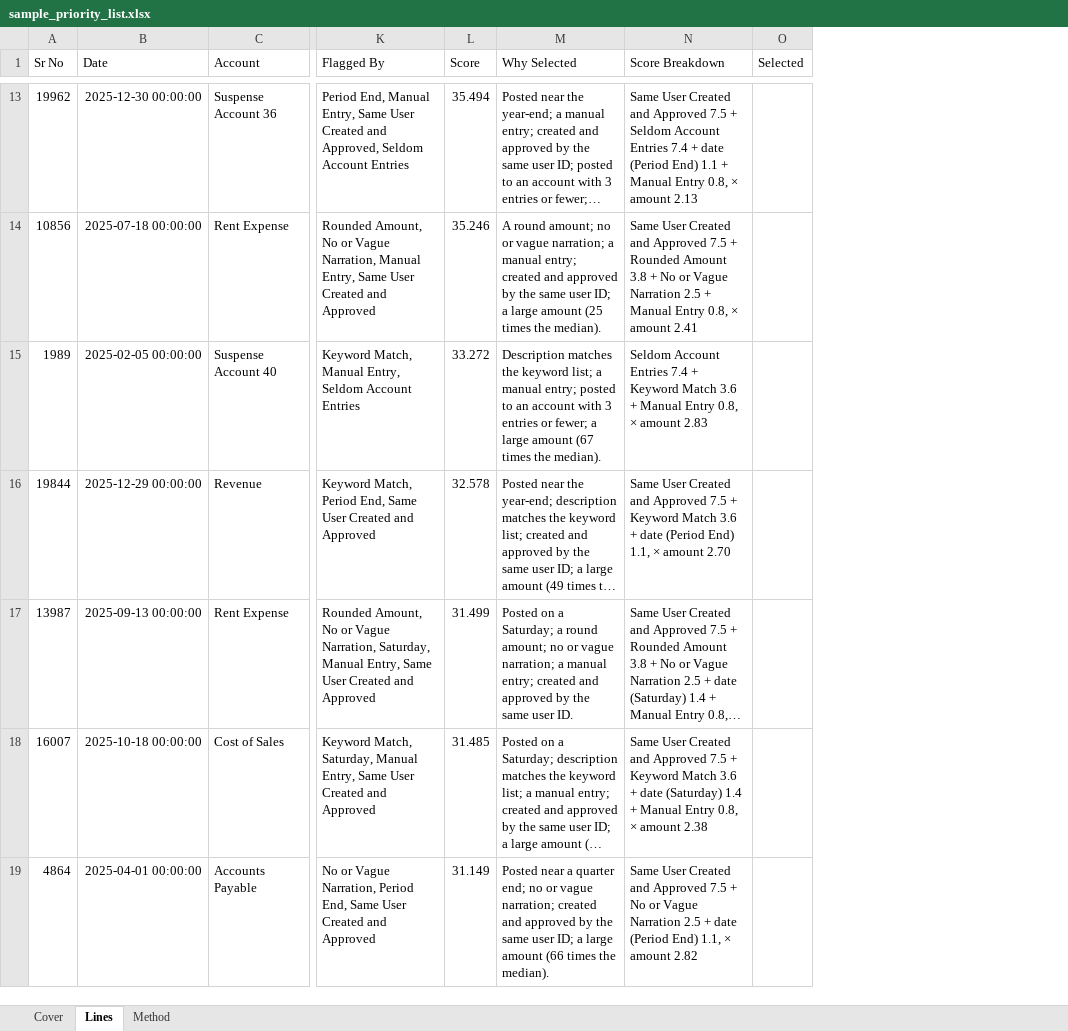
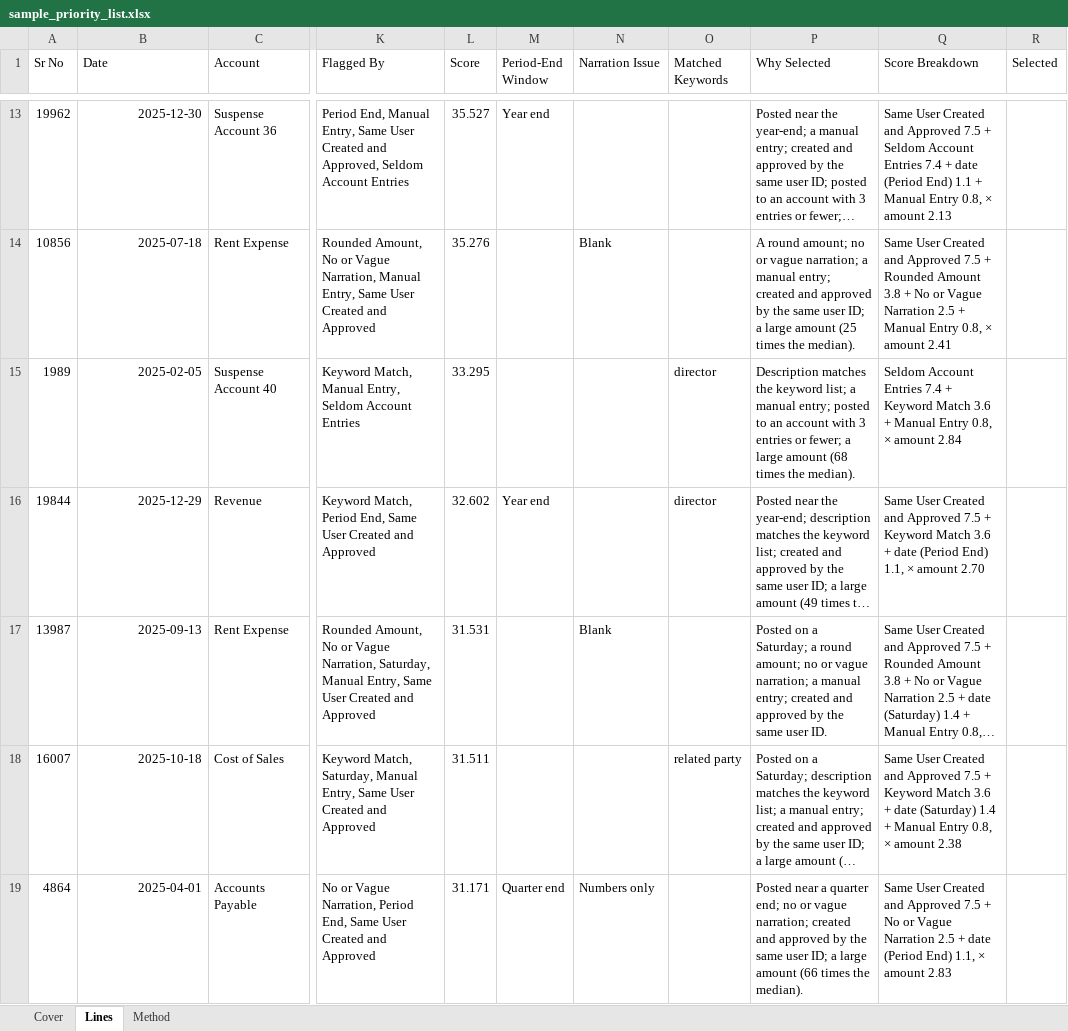
Before and after one commit to luke-menezes/gl-risk-scoring, an Excel workbook: docs/sample_priority_list.xlsx, sheet Lines, drawn as a sheet; only a part is shown, gaps mark what is left out; long unchanged cells end in …; values as stored, in another font and other column widths than the file's, no borders; addresses are those after the commit; the diff covers the shown part only; the diff names each change by its address in the sheet, - before the commit and + after, or states it on an @@ line.

```diff
--- a/docs/sample_priority_list.xlsx (sheet Lines)
+++ b/docs/sample_priority_list.xlsx (sheet Lines)
+column M (Period-End Window), rows 13-19: Year end |  |  | Year end |  |  | Quarter end
+column N (Narration Issue), rows 14-19: Blank |  |  | Blank |  | Numbers only
+column O (Matched Keywords), rows 15-18: director | director |  | related party
-B13 (Date): 2025-12-30 00:00:00
+B13 (Date): 2025-12-30
-L13 (Score): 35.494
+L13 (Score): 35.527
-B14 (Date): 2025-07-18 00:00:00
+B14 (Date): 2025-07-18
-L14 (Score): 35.246
+L14 (Score): 35.276
-B15 (Date): 2025-02-05 00:00:00
+B15 (Date): 2025-02-05
-L15 (Score): 33.272
+L15 (Score): 33.295
-P15 (Why Selected): …large amount (67 times the…
+P15 (Why Selected): …large amount (68 times the…
-Q15 (Score Breakdown): …× amount 2.83
+Q15 (Score Breakdown): …× amount 2.84
-B16 (Date): 2025-12-29 00:00:00
+B16 (Date): 2025-12-29
-L16 (Score): 32.578
+L16 (Score): 32.602
-B17 (Date): 2025-09-13 00:00:00
+B17 (Date): 2025-09-13
-L17 (Score): 31.499
+L17 (Score): 31.531
-B18 (Date): 2025-10-18 00:00:00
+B18 (Date): 2025-10-18
-L18 (Score): 31.485
+L18 (Score): 31.511
-B19 (Date): 2025-04-01 00:00:00
+B19 (Date): 2025-04-01
-L19 (Score): 31.149
+L19 (Score): 31.171
-Q19 (Score Breakdown): …× amount 2.82
+Q19 (Score Breakdown): …× amount 2.83
```
Also changed, not shown: 13 added rows, 13 removed rows and 167 edited cells elsewhere in this sheet, sheet Cover, sheet Method, 5 other files.
